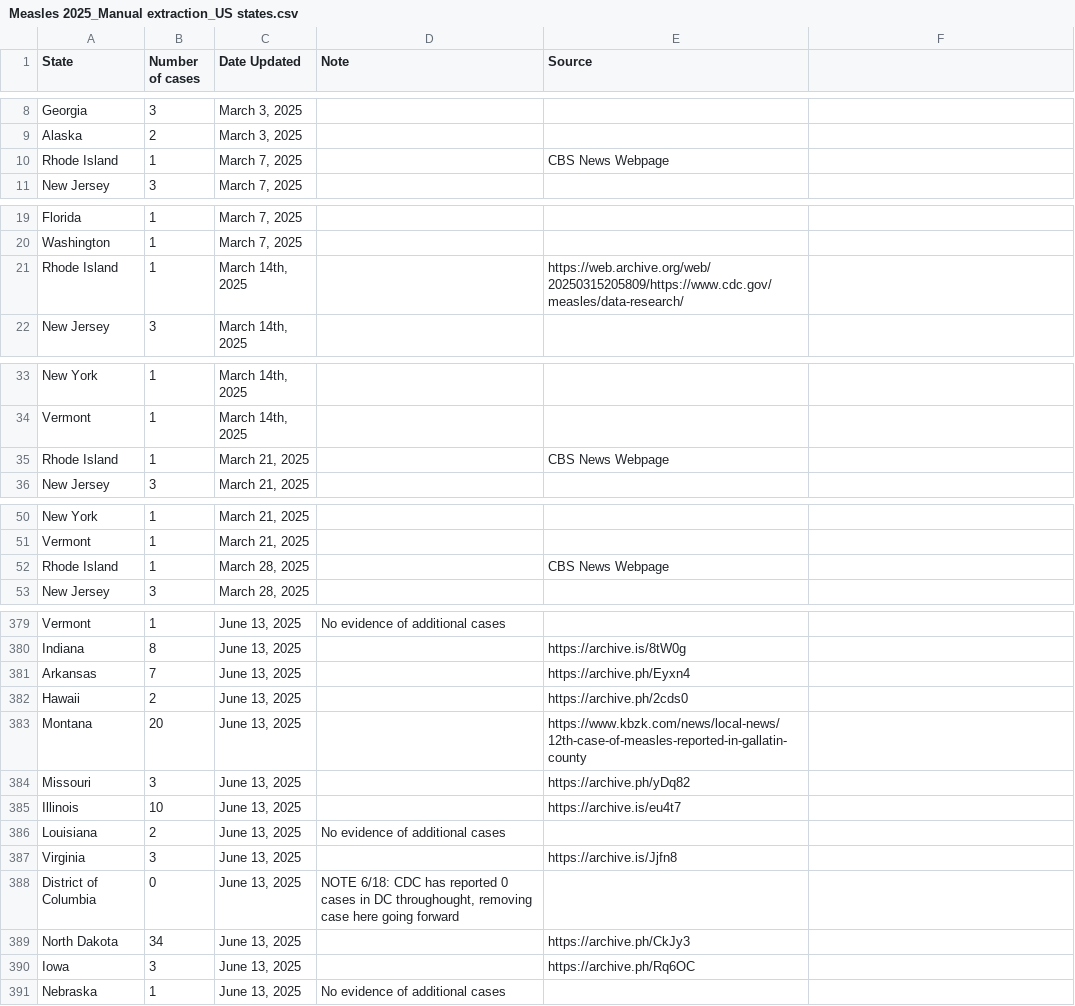
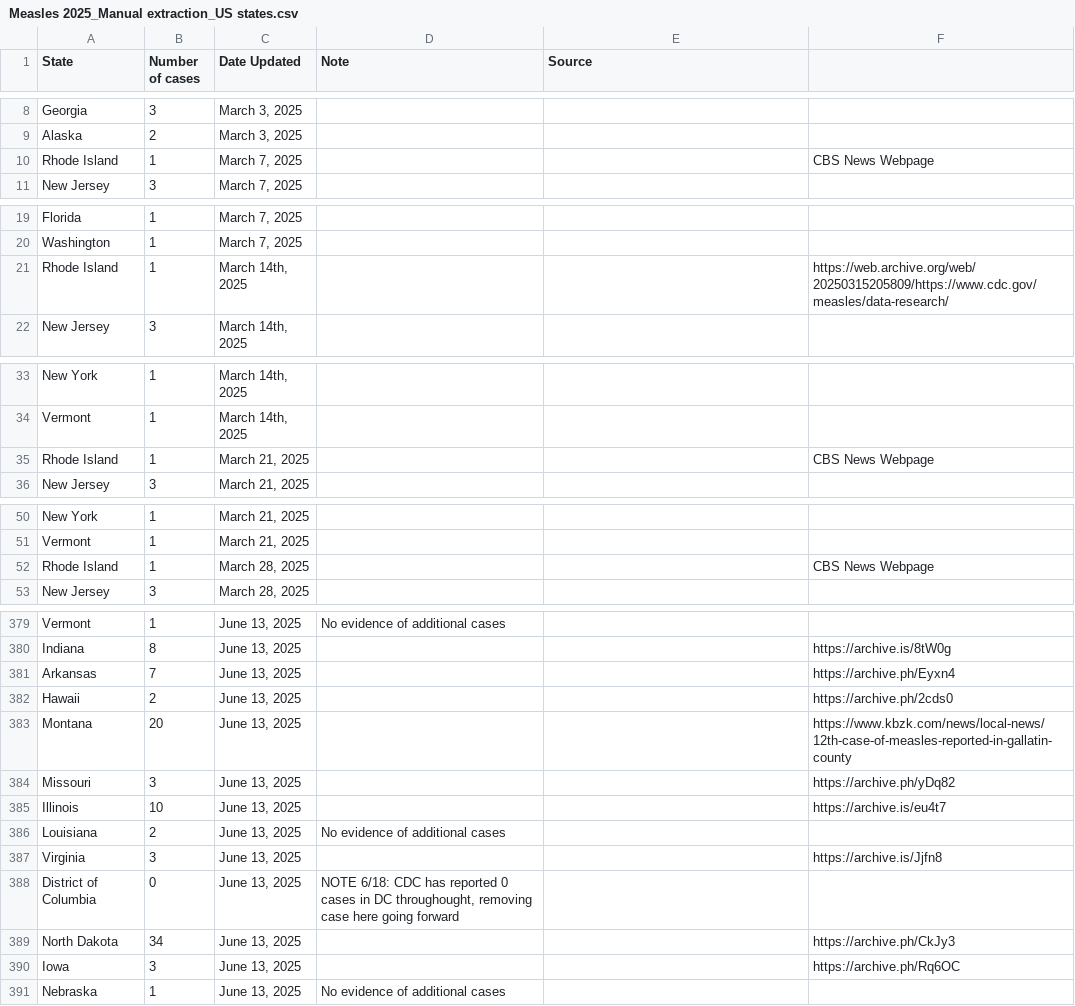
Before and after one commit to ehulland/measles_TX, a CSV file: Data/Measles 2025_Manual extraction_US states.csv, drawn as a sheet; only a part is shown, gaps mark what is left out; the diff covers the shown part only; the diff names each change by its address in the sheet, - before the commit and + after, or states it on an @@ line.

Commit message:
Update Measles 2025_Manual extraction_US states.csv

```diff
--- a/Data/Measles 2025_Manual extraction_US states.csv
+++ b/Data/Measles 2025_Manual extraction_US states.csv
-E10 (Source): CBS News Webpage
+E10 (Source): (empty)
-F10: (empty)
+F10: CBS News Webpage
-E21 (Source): https://web.archive.org/web/20250315205809/https://www.cdc.gov/measles/data-research/
+E21 (Source): (empty)
-F21: (empty)
+F21: https://web.archive.org/web/20250315205809/https://www.cdc.gov/measles/data-research/
-E35 (Source): CBS News Webpage
+E35 (Source): (empty)
-F35: (empty)
+F35: CBS News Webpage
-E52 (Source): CBS News Webpage
+E52 (Source): (empty)
-F52: (empty)
+F52: CBS News Webpage
-E380 (Source): https://archive.is/8tW0g
+E380 (Source): (empty)
-F380: (empty)
+F380: https://archive.is/8tW0g
-E381 (Source): https://archive.ph/Eyxn4
+E381 (Source): (empty)
-F381: (empty)
+F381: https://archive.ph/Eyxn4
-E382 (Source): https://archive.ph/2cds0
+E382 (Source): (empty)
-F382: (empty)
+F382: https://archive.ph/2cds0
-E383 (Source): https://www.kbzk.com/news/local-news/12th-case-of-measles-reported-in-gallatin-county
+E383 (Source): (empty)
-F383: (empty)
+F383: https://www.kbzk.com/news/local-news/12th-case-of-measles-reported-in-gallatin-county
-E384 (Source): https://archive.ph/yDq82
+E384 (Source): (empty)
-F384: (empty)
+F384: https://archive.ph/yDq82
-E385 (Source): https://archive.is/eu4t7
+E385 (Source): (empty)
-F385: (empty)
+F385: https://archive.is/eu4t7
-E387 (Source): https://archive.is/Jjfn8
+E387 (Source): (empty)
-F387: (empty)
+F387: https://archive.is/Jjfn8
-E389 (Source): https://archive.ph/CkJy3
+E389 (Source): (empty)
-F389: (empty)
+F389: https://archive.ph/CkJy3
-E390 (Source): https://archive.ph/Rq6OC
+E390 (Source): (empty)
-F390: (empty)
+F390: https://archive.ph/Rq6OC
```
Also changed, not shown: 42 edited cells elsewhere in this file.
